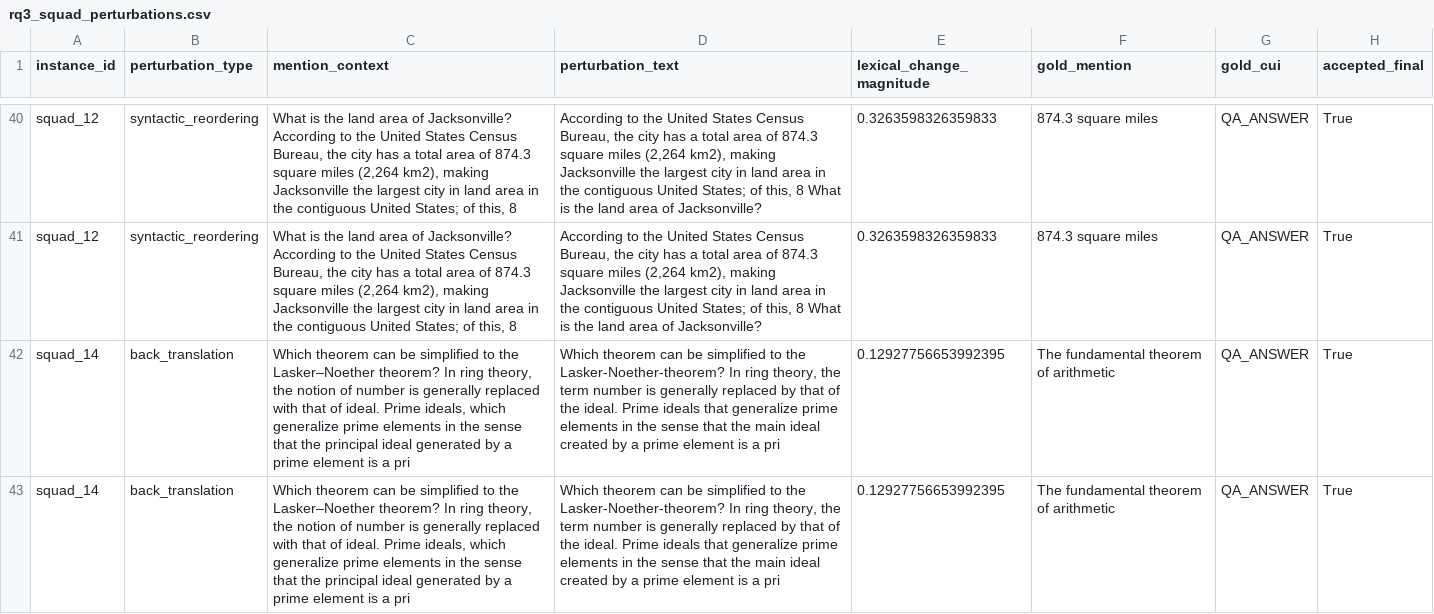
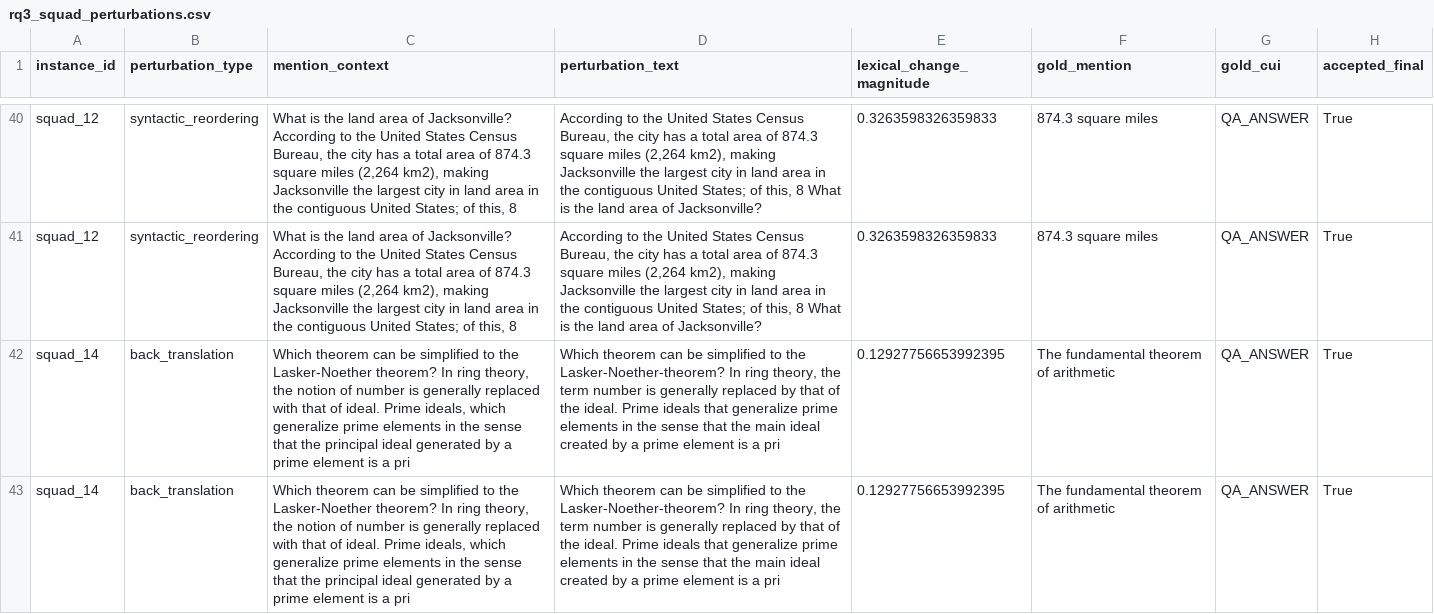
Before and after one commit to Kasfi-Ahamed/Measuring-Semantic-Stability-in-Clinical-LLMs, a CSV file: outputs/rq3/intermediate/rq3_squad_perturbations.csv, drawn as a sheet; only a part is shown, gaps mark what is left out; the diff covers the shown part only; the diff names each change by its address in the sheet, - before the commit and + after, or states it on an @@ line.

```diff
--- a/outputs/rq3/intermediate/rq3_squad_perturbations.csv
+++ b/outputs/rq3/intermediate/rq3_squad_perturbations.csv
-C42:C43 (mention_context): …to the Lasker–Noether theorem? In…
+C42:C43 (mention_context): …to the Lasker-Noether theorem? In…
```
Also changed, not shown: 52 edited cells elsewhere in this file, outputs/rq3/intermediate/rq3_bioasq_instances.csv, outputs/rq3/intermediate/rq3_bioasq_perturbations.csv, 6 other files.
